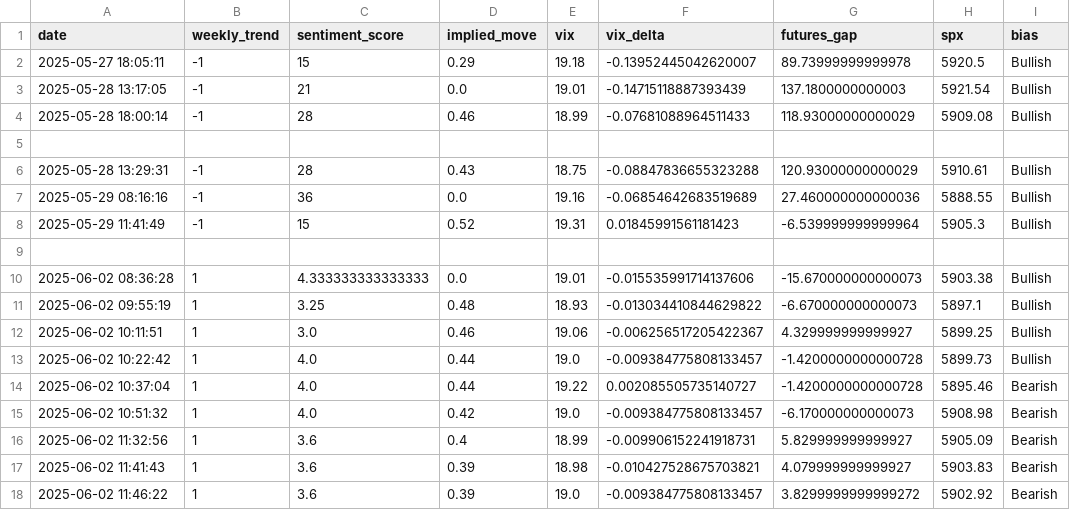
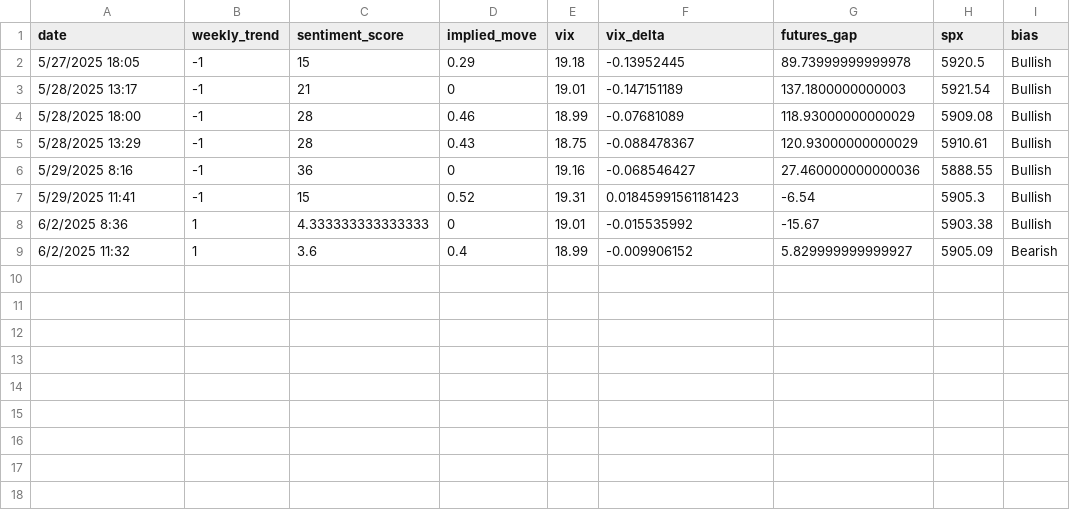
Before and after one commit to PadhmaCebolu/market-alert-bot, a CSV file: data/market_features.csv, drawn as a sheet.

```diff
--- a/data/market_features.csv
+++ b/data/market_features.csv
@@ -1,18 +1,9 @@
 date,weekly_trend,sentiment_score,implied_move,vix,vix_delta,futures_gap,spx,bias
-2025-05-27 18:05:11,-1,15,0.29,19.18,-0.13952445042620007,89.73999999999978,5920.5,Bullish
-2025-05-28 13:17:05,-1,21,0.0,19.01,-0.14715118887393439,137.1800000000003,5921.54,Bullish
-2025-05-28 18:00:14,-1,28,0.46,18.99,-0.07681088964511433,118.93000000000029,5909.08,Bullish
-
-2025-05-28 13:29:31,-1,28,0.43,18.75,-0.08847836655323288,120.93000000000029,5910.61,Bullish
-2025-05-29 08:16:16,-1,36,0.0,19.16,-0.06854642683519689,27.460000000000036,5888.55,Bullish
-2025-05-29 11:41:49,-1,15,0.52,19.31,0.01845991561181423,-6.539999999999964,5905.3,Bullish
-
-2025-06-02 08:36:28,1,4.333333333333333,0.0,19.01,-0.015535991714137606,-15.670000000000073,5903.38,Bullish
-2025-06-02 09:55:19,1,3.25,0.48,18.93,-0.013034410844629822,-6.670000000000073,5897.1,Bullish
-2025-06-02 10:11:51,1,3.0,0.46,19.06,-0.006256517205422367,4.329999999999927,5899.25,Bullish
-2025-06-02 10:22:42,1,4.0,0.44,19.0,-0.009384775808133457,-1.4200000000000728,5899.73,Bullish
-2025-06-02 10:37:04,1,4.0,0.44,19.22,0.002085505735140727,-1.4200000000000728,5895.46,Bearish
-2025-06-02 10:51:32,1,4.0,0.42,19.0,-0.009384775808133457,-6.170000000000073,5908.98,Bearish
-2025-06-02 11:32:56,1,3.6,0.4,18.99,-0.009906152241918731,5.829999999999927,5905.09,Bearish
-2025-06-02 11:41:43,1,3.6,0.39,18.98,-0.010427528675703821,4.079999999999927,5903.83,Bearish
-2025-06-02 11:46:22,1,3.6,0.39,19.0,-0.009384775808133457,3.8299999999999272,5902.92,Bearish
+5/27/2025 18:05,-1,15,0.29,19.18,-0.13952445,89.73999999999978,5920.5,Bullish
+5/28/2025 13:17,-1,21,0,19.01,-0.147151189,137.1800000000003,5921.54,Bullish
+5/28/2025 18:00,-1,28,0.46,18.99,-0.07681089,118.93000000000029,5909.08,Bullish
+5/28/2025 13:29,-1,28,0.43,18.75,-0.088478367,120.93000000000029,5910.61,Bullish
+5/29/2025 8:16,-1,36,0,19.16,-0.068546427,27.460000000000036,5888.55,Bullish
+5/29/2025 11:41,-1,15,0.52,19.31,0.01845991561181423,-6.54,5905.3,Bullish
+6/2/2025 8:36,1,4.333333333333333,0,19.01,-0.015535992,-15.67,5903.38,Bullish
+6/2/2025 11:32,1,3.6,0.4,18.99,-0.009906152,5.829999999999927,5905.09,Bearish
```
Also changed, not shown: 25 other files.
